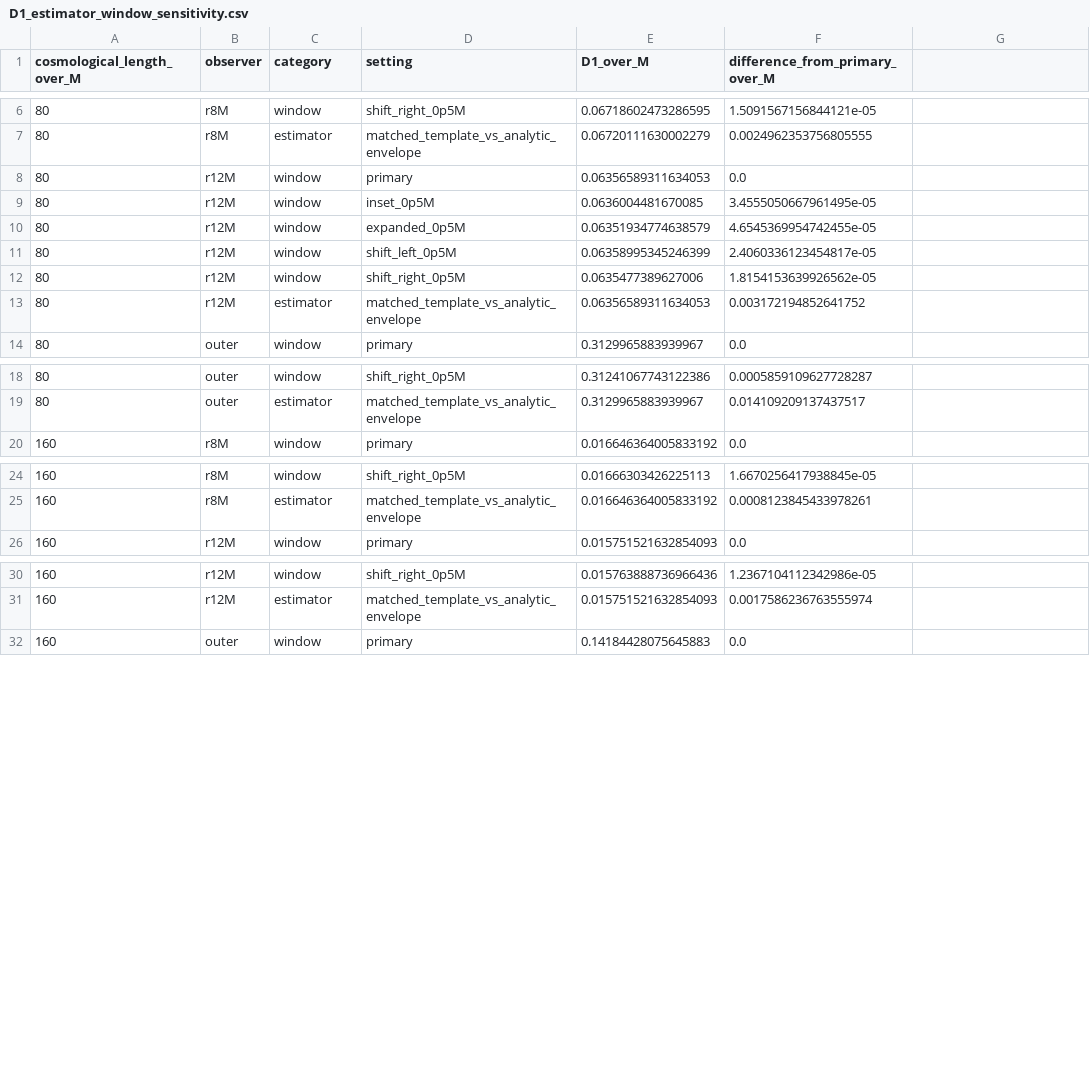
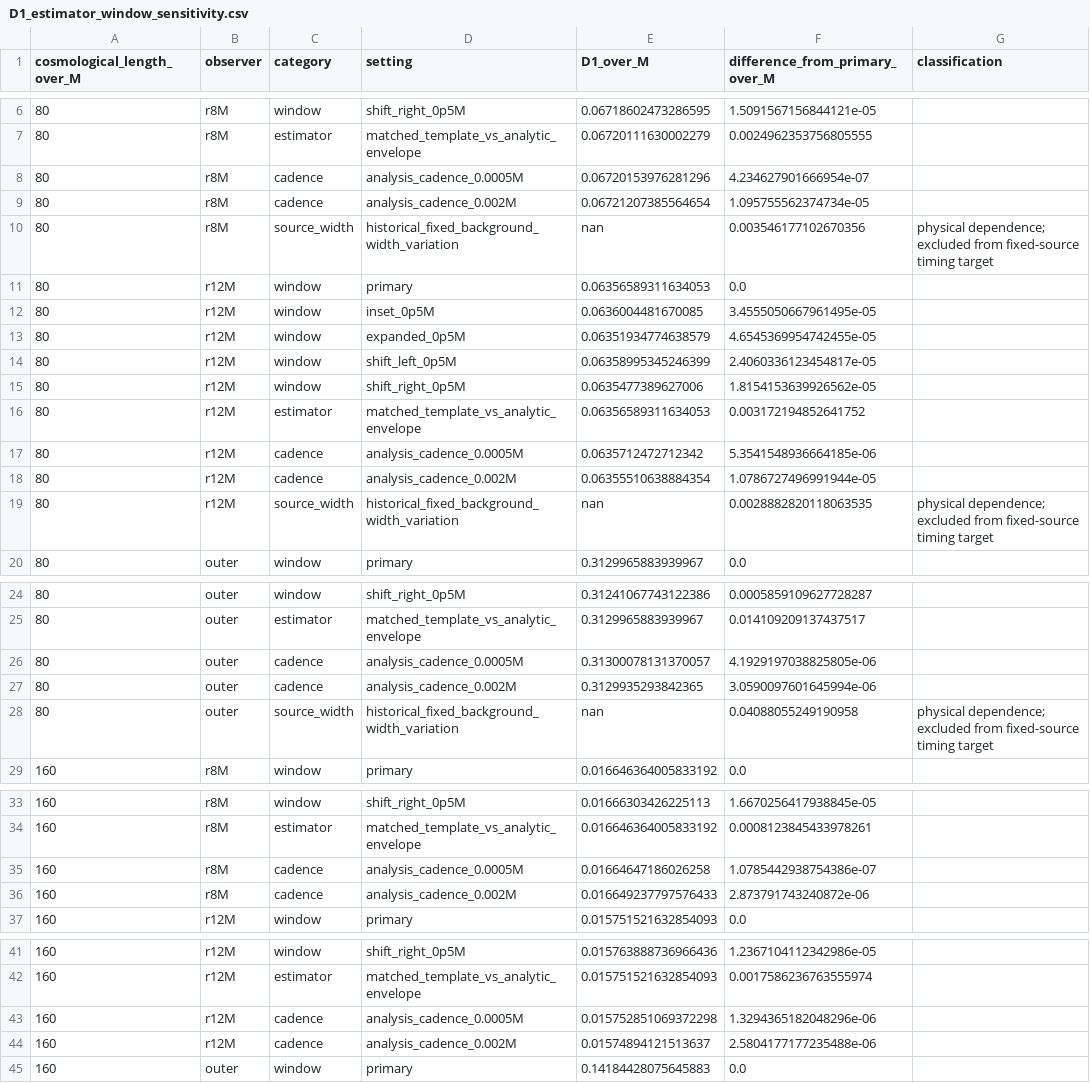
Before and after one commit to GIND123/Blackhole-Computation, a CSV file: results/regulator_production_v3/tables/D1_estimator_window_sensitivity.csv, drawn as a sheet; only a part is shown, gaps mark what is left out; the diff covers the shown part only.

```diff
--- a/results/regulator_production_v3/tables/D1_estimator_window_sensitivity.csv
+++ b/results/regulator_production_v3/tables/D1_estimator_window_sensitivity.csv
@@ -1 +1 @@
-cosmological_length_over_M,observer,category,setting,D1_over_M,difference_from_primary_over_M
+cosmological_length_over_M,observer,category,setting,D1_over_M,difference_from_primary_over_M,classification
@@ -7,0 +8,3 @@ cosmological_length_over_M,observer,category,setting,D1_over_M,difference_from_p
+80,r8M,cadence,analysis_cadence_0.0005M,0.06720153976281296,4.234627901666954e-07,
+80,r8M,cadence,analysis_cadence_0.002M,0.06721207385564654,1.095755562374734e-05,
+80,r8M,source_width,historical_fixed_background_width_variation,nan,0.003546177102670356,physical dependence; excluded from fixed-source timing target
@@ -13,0 +17,3 @@ cosmological_length_over_M,observer,category,setting,D1_over_M,difference_from_p
+80,r12M,cadence,analysis_cadence_0.0005M,0.0635712472712342,5.3541548936664185e-06,
+80,r12M,cadence,analysis_cadence_0.002M,0.06355510638884354,1.0786727496991944e-05,
+80,r12M,source_width,historical_fixed_background_width_variation,nan,0.0028882820118063535,physical dependence; excluded from fixed-source timing target
@@ -19,0 +26,3 @@ cosmological_length_over_M,observer,category,setting,D1_over_M,difference_from_p
+80,outer,cadence,analysis_cadence_0.0005M,0.31300078131370057,4.1929197038825805e-06,
+80,outer,cadence,analysis_cadence_0.002M,0.3129935293842365,3.0590097601645994e-06,
+80,outer,source_width,historical_fixed_background_width_variation,nan,0.04088055249190958,physical dependence; excluded from fixed-source timing target
@@ -25,0 +35,2 @@ cosmological_length_over_M,observer,category,setting,D1_over_M,difference_from_p
+160,r8M,cadence,analysis_cadence_0.0005M,0.01664647186026258,1.0785442938754386e-07,
+160,r8M,cadence,analysis_cadence_0.002M,0.016649237797576433,2.873791743240872e-06,
@@ -31,0 +43,2 @@ cosmological_length_over_M,observer,category,setting,D1_over_M,difference_from_p
+160,r12M,cadence,analysis_cadence_0.0005M,0.015752851069372298,1.3294365182048296e-06,
+160,r12M,cadence,analysis_cadence_0.002M,0.01574894121513637,2.5804177177235488e-06,
```
Also changed, not shown: 14 added rows elsewhere in this file, results/regulator_production_v3/tables/D1_measurements.csv, results/regulator_production_v3/tables/flat_extrapolant_comparisons.csv, 29 other files.
